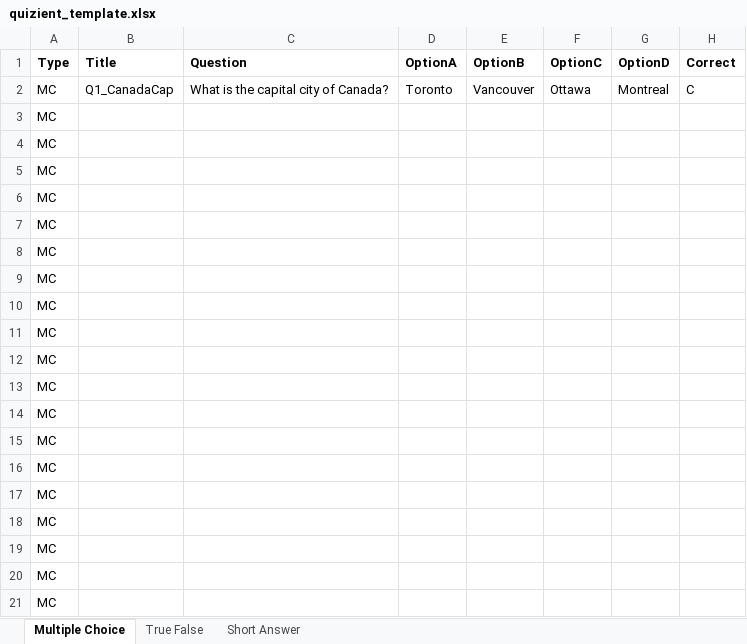
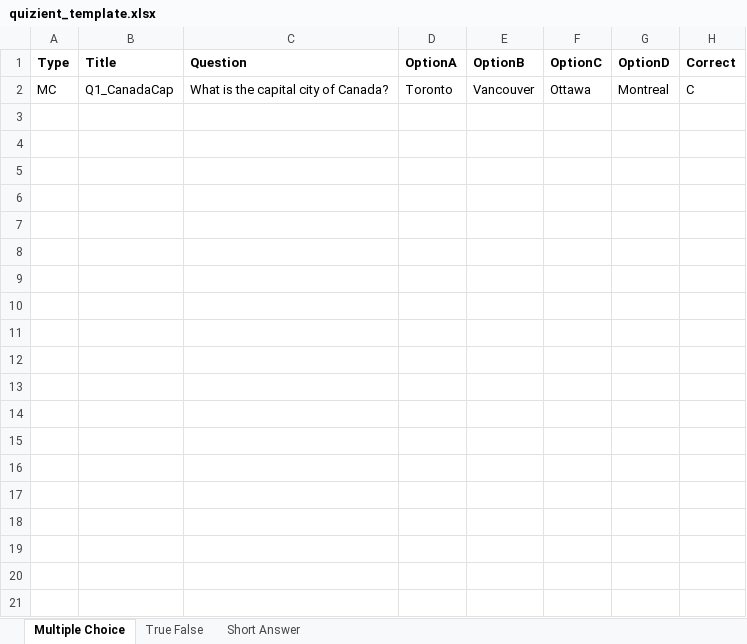
Before and after one commit to mamlaki/quizient, an Excel workbook: public/quizient_template.xlsx, sheet Multiple Choice, drawn as a sheet; only a part is shown; values as stored, in another font and other column widths than the file's, no borders; the diff covers the shown part only; the diff names each change by its address in the sheet, - before the commit and + after, or states it on an @@ line.

```diff
--- a/public/quizient_template.xlsx (sheet Multiple Choice)
+++ b/public/quizient_template.xlsx (sheet Multiple Choice)
-row 3: MC
-row 4: MC
-row 5: MC
-row 6: MC
-row 7: MC
-row 8: MC
-row 9: MC
-row 10: MC
-row 11: MC
-row 12: MC
-row 13: MC
-row 14: MC
-row 15: MC
-row 16: MC
-row 17: MC
-row 18: MC
-row 19: MC
-row 20: MC
-row 21: MC
```
Also changed, not shown: 152 removed rows elsewhere in this sheet, sheet Short Answer, sheet True False.
